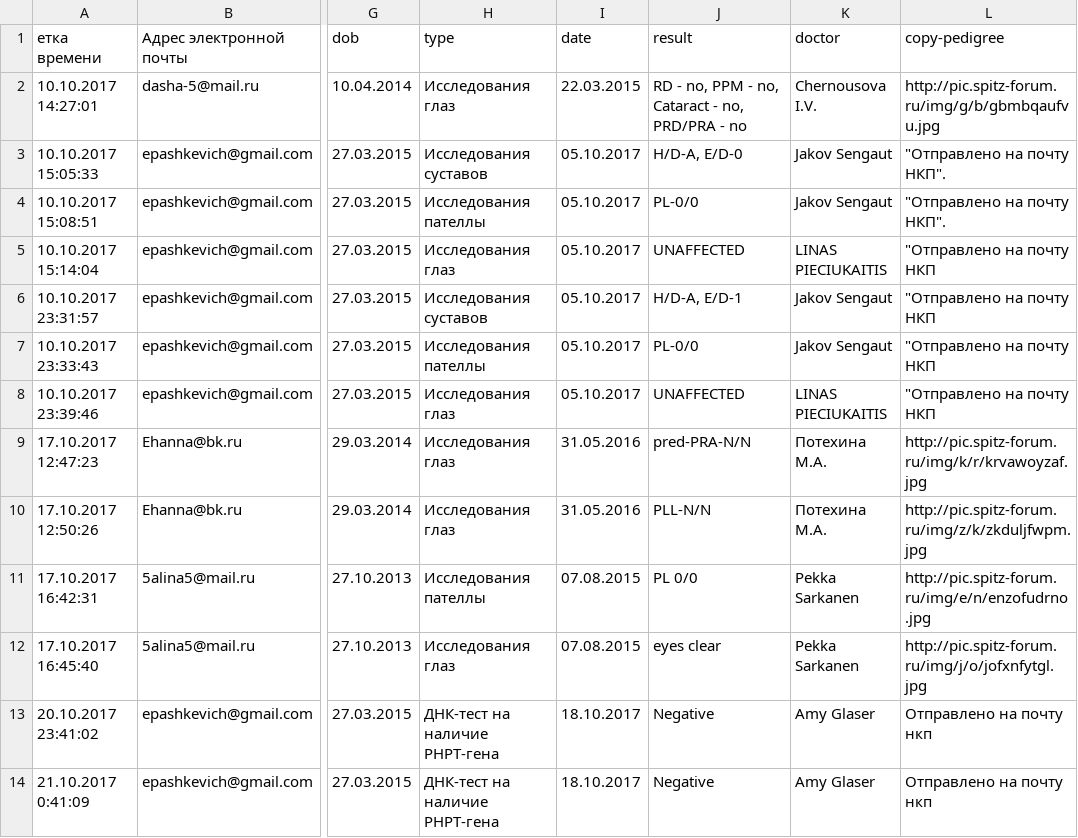
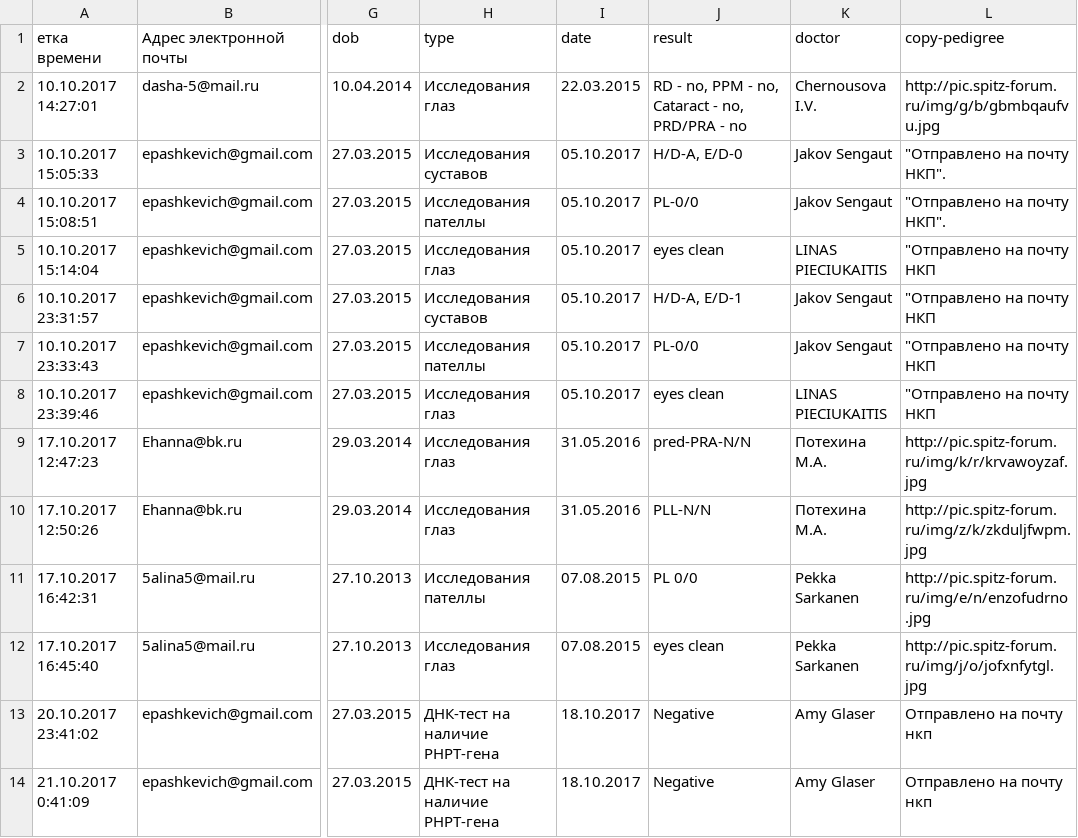
Before and after one commit to Itzamna/nkp-spitz, a CSV file: _data/tests.csv, drawn as a sheet; only a part is shown, gaps mark what is left out; the diff names each change by its address in the sheet, - before the commit and + after, or states it on an @@ line.

Commit message:
update info

```diff
--- a/_data/tests.csv
+++ b/_data/tests.csv
-J5 (result): UNAFFECTED
+J5 (result): eyes clean
-J8 (result): UNAFFECTED
+J8 (result): eyes clean
-J12 (result): eyes clear
+J12 (result): eyes clean
```
